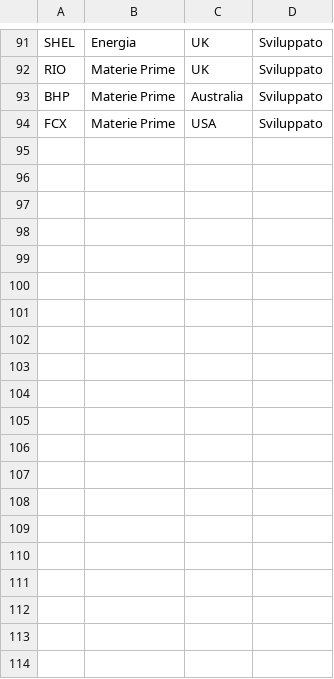
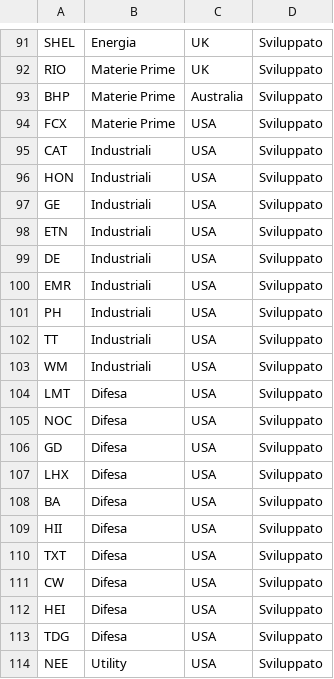
Before and after one commit to edo-web3000/dashboard-azioni, a CSV file: data/company_metadata.csv, drawn as a sheet; only a part is shown, gaps mark what is left out; the diff covers the shown part only.

Commit message:
Update company_metadata.csv

```diff
--- a/data/company_metadata.csv
+++ b/data/company_metadata.csv
@@ -94 +94,21 @@ BHP,Materie Prime,Australia,Sviluppato
 FCX,Materie Prime,USA,Sviluppato
+CAT,Industriali,USA,Sviluppato
+HON,Industriali,USA,Sviluppato
+GE,Industriali,USA,Sviluppato
+ETN,Industriali,USA,Sviluppato
+DE,Industriali,USA,Sviluppato
+EMR,Industriali,USA,Sviluppato
+PH,Industriali,USA,Sviluppato
+TT,Industriali,USA,Sviluppato
+WM,Industriali,USA,Sviluppato
+LMT,Difesa,USA,Sviluppato
+NOC,Difesa,USA,Sviluppato
+GD,Difesa,USA,Sviluppato
+LHX,Difesa,USA,Sviluppato
+BA,Difesa,USA,Sviluppato
+HII,Difesa,USA,Sviluppato
+TXT,Difesa,USA,Sviluppato
+CW,Difesa,USA,Sviluppato
+HEI,Difesa,USA,Sviluppato
+TDG,Difesa,USA,Sviluppato
+NEE,Utility,USA,Sviluppato
```
Also changed, not shown: 29 added rows elsewhere in this file.
